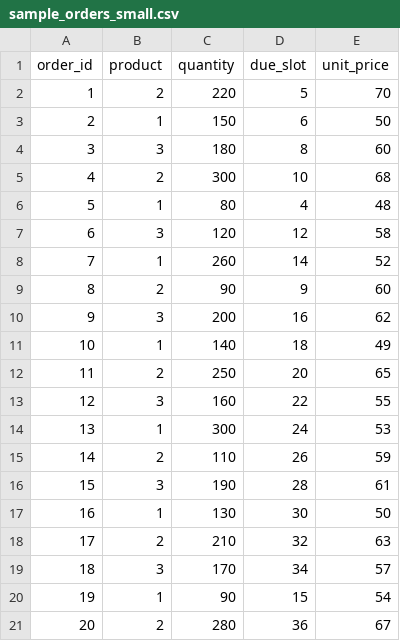
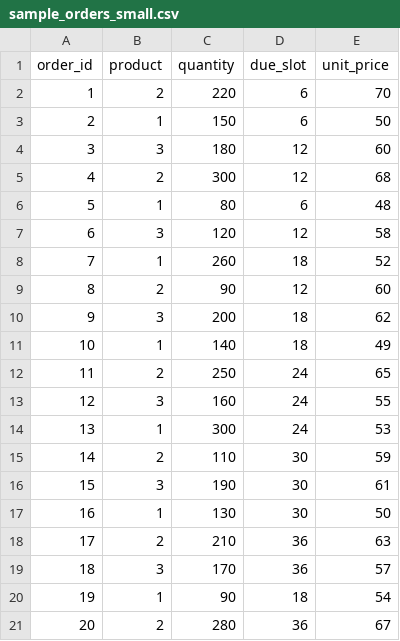
Before and after one commit to dashuaibi2233/ss, a CSV file: data/sample_orders_small.csv, drawn as a sheet.

```diff
--- a/data/sample_orders_small.csv
+++ b/data/sample_orders_small.csv
@@ -1,21 +1,21 @@
 order_id,product,quantity,due_slot,unit_price
-1,2,220,5,70
+1,2,220,6,70
 2,1,150,6,50
-3,3,180,8,60
-4,2,300,10,68
-5,1,80,4,48
+3,3,180,12,60
+4,2,300,12,68
+5,1,80,6,48
 6,3,120,12,58
-7,1,260,14,52
-8,2,90,9,60
-9,3,200,16,62
+7,1,260,18,52
+8,2,90,12,60
+9,3,200,18,62
 10,1,140,18,49
-11,2,250,20,65
-12,3,160,22,55
+11,2,250,24,65
+12,3,160,24,55
 13,1,300,24,53
-14,2,110,26,59
-15,3,190,28,61
+14,2,110,30,59
+15,3,190,30,61
 16,1,130,30,50
-17,2,210,32,63
-18,3,170,34,57
-19,1,90,15,54
+17,2,210,36,63
+18,3,170,36,57
+19,1,90,18,54
 20,2,280,36,67
```
Also changed, not shown: 37 other files.
